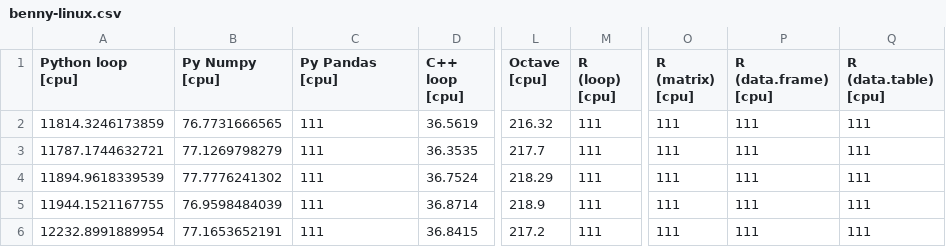
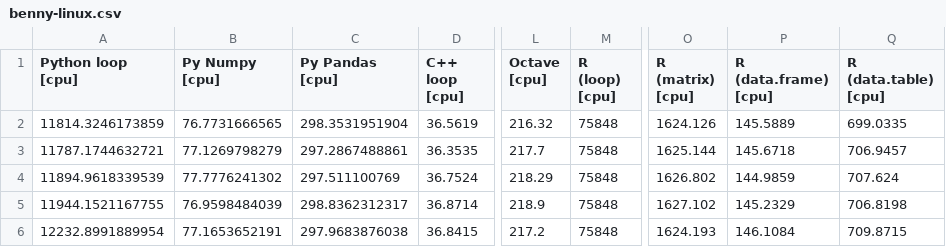
Before and after one commit to bennylp/saxpy-benchmark, a CSV file: results/benny-linux.csv, drawn as a sheet; only a part is shown, gaps mark what is left out; the diff names each change by its address in the sheet, - before the commit and + after, or states it on an @@ line.

Commit message:
R testing on Linux

```diff
--- a/results/benny-linux.csv
+++ b/results/benny-linux.csv
-C2 (Py Pandas [cpu]): 111
+C2 (Py Pandas [cpu]): 298.3531951904
-M2:M6 (R (loop) [cpu]): 111
+M2:M6 (R (loop) [cpu]): 75848
-O2 (R (matrix) [cpu]): 111
+O2 (R (matrix) [cpu]): 1624.126
-P2 (R (data.frame) [cpu]): 111
+P2 (R (data.frame) [cpu]): 145.5889
-Q2 (R (data.table) [cpu]): 111
+Q2 (R (data.table) [cpu]): 699.0335
-C3 (Py Pandas [cpu]): 111
+C3 (Py Pandas [cpu]): 297.2867488861
-O3 (R (matrix) [cpu]): 111
+O3 (R (matrix) [cpu]): 1625.144
-P3 (R (data.frame) [cpu]): 111
+P3 (R (data.frame) [cpu]): 145.6718
-Q3 (R (data.table) [cpu]): 111
+Q3 (R (data.table) [cpu]): 706.9457
-C4 (Py Pandas [cpu]): 111
+C4 (Py Pandas [cpu]): 297.511100769
-O4 (R (matrix) [cpu]): 111
+O4 (R (matrix) [cpu]): 1626.802
-P4 (R (data.frame) [cpu]): 111
+P4 (R (data.frame) [cpu]): 144.9859
-Q4 (R (data.table) [cpu]): 111
+Q4 (R (data.table) [cpu]): 707.624
-C5 (Py Pandas [cpu]): 111
+C5 (Py Pandas [cpu]): 298.8362312317
-O5 (R (matrix) [cpu]): 111
+O5 (R (matrix) [cpu]): 1627.102
-P5 (R (data.frame) [cpu]): 111
+P5 (R (data.frame) [cpu]): 145.2329
-Q5 (R (data.table) [cpu]): 111
+Q5 (R (data.table) [cpu]): 706.8198
-C6 (Py Pandas [cpu]): 111
+C6 (Py Pandas [cpu]): 297.9683876038
-O6 (R (matrix) [cpu]): 111
+O6 (R (matrix) [cpu]): 1624.193
-P6 (R (data.frame) [cpu]): 111
+P6 (R (data.frame) [cpu]): 146.1084
-Q6 (R (data.table) [cpu]): 111
+Q6 (R (data.table) [cpu]): 709.8715
```
Also changed, not shown: 31 other files.
